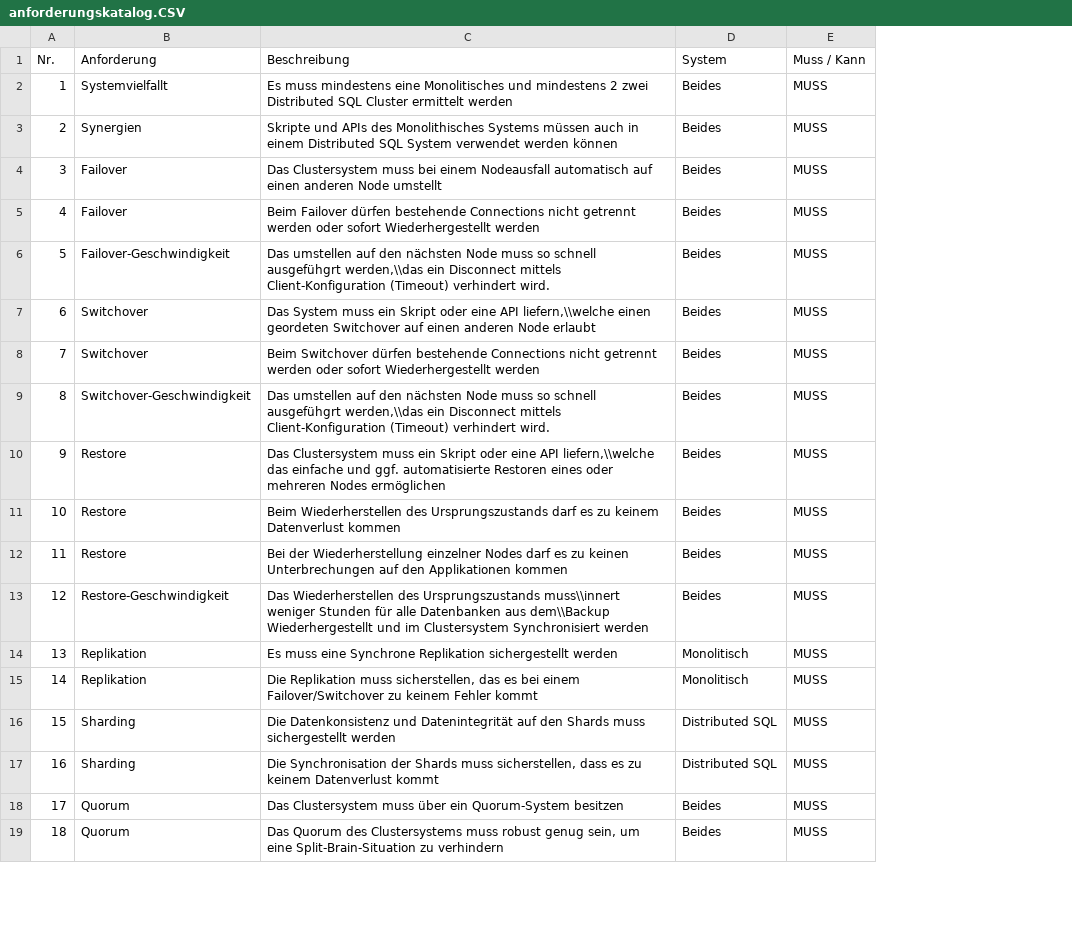
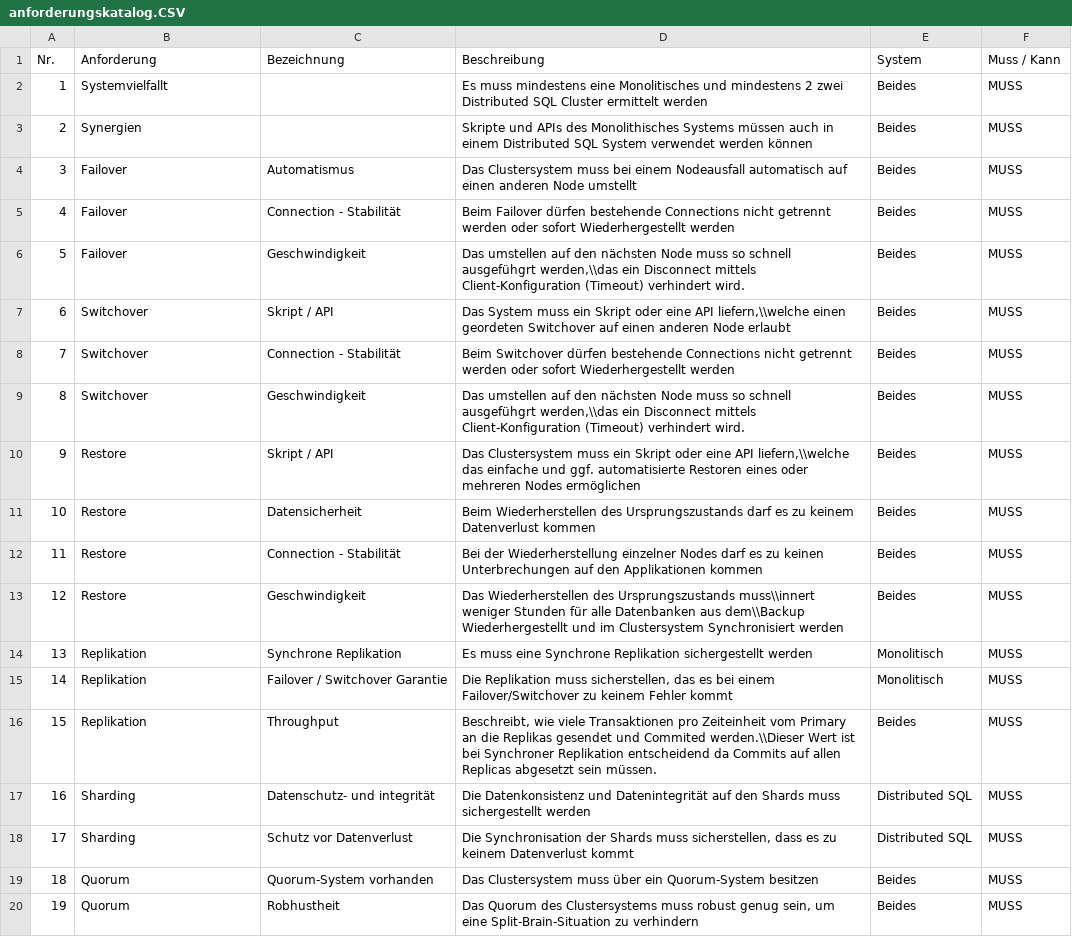
Before and after one commit to TheOriginalGraLargeShrimpakaReaper/Diplomarbeit, a CSV file: src/source/tables/anforderungskatalog.CSV, drawn as a sheet; only a part is shown; addresses are those after the commit; the diff covers the shown part only; the diff names each change by its address in the sheet, - before the commit and + after, or states it on an @@ line.

```diff
--- a/src/source/tables/anforderungskatalog.CSV
+++ b/src/source/tables/anforderungskatalog.CSV
+column C (Bezeichnung), rows 4-15: Automatismus | Connection - Stabilität | Geschwindigkeit | Skript / API | Connection - Stabilität | Geschwindigkeit | Skript / API | Datensicherheit | Connection - Stabilität | Geschwindigkeit | Synchrone Replikation | Failover / Switchover Garantie; rows 17-20: Datenschutz- und integrität | Schutz vor Datenverlust | Quorum-System vorhanden | Robhustheit
-B6 (Anforderung): Failover-Geschwindigkeit
+B6 (Anforderung): Failover
-B9 (Anforderung): Switchover-Geschwindigkeit
+B9 (Anforderung): Switchover
-B13 (Anforderung): Restore-Geschwindigkeit
+B13 (Anforderung): Restore
+row 16: 15 | Replikation | Throughput | Beschreibt, wie viele Transaktionen pro Zeiteinheit vom Primary an die Replikas gesendet und Commited werden.\\Dieser Wert ist bei Synchroner Replikation entscheidend da Commits auf allen Replicas abgesetzt sein müssen. | Beides | MUSS
@@ column A (Nr.) renumbered between rows 17 and 30 @@
```
Also changed, not shown: 5 added rows and 1 edited cell elsewhere in this file, 16 other files.
